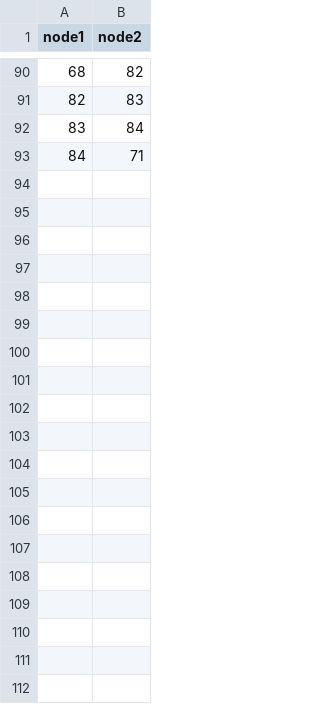
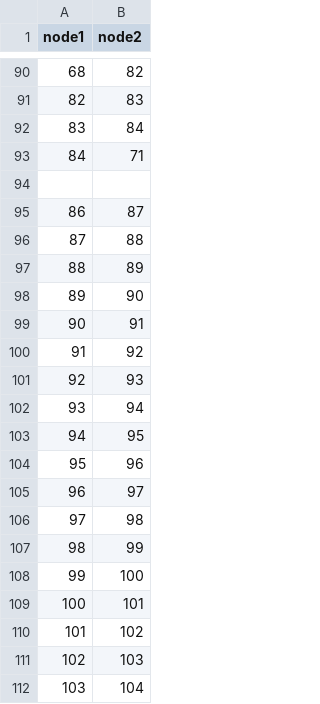
Before and after one commit to Soen390-Pathfinders/SOEN390_PathFinders, a CSV file: backend/app/csv/edge.csv, drawn as a sheet; only a part is shown, gaps mark what is left out; the diff covers the shown part only; the diff names each change by its address in the sheet, - before the commit and + after, or states it on an @@ line.

```diff
--- a/backend/app/csv/edge.csv
+++ b/backend/app/csv/edge.csv
+row 94: (empty)
+row 95: 86 | 87
+row 96: 87 | 88
+row 97: 88 | 89
+row 98: 89 | 90
+row 99: 90 | 91
+row 100: 91 | 92
+row 101: 92 | 93
+row 102: 93 | 94
+row 103: 94 | 95
+row 104: 95 | 96
+row 105: 96 | 97
+row 106: 97 | 98
+row 107: 98 | 99
+row 108: 99 | 100
+row 109: 100 | 101
+row 110: 101 | 102
+row 111: 102 | 103
+row 112: 103 | 104
```
Also changed, not shown: 14 added rows elsewhere in this file, backend/app/csv/insidepoi.csv, backend/app/csv/room.csv, 2 other files.
